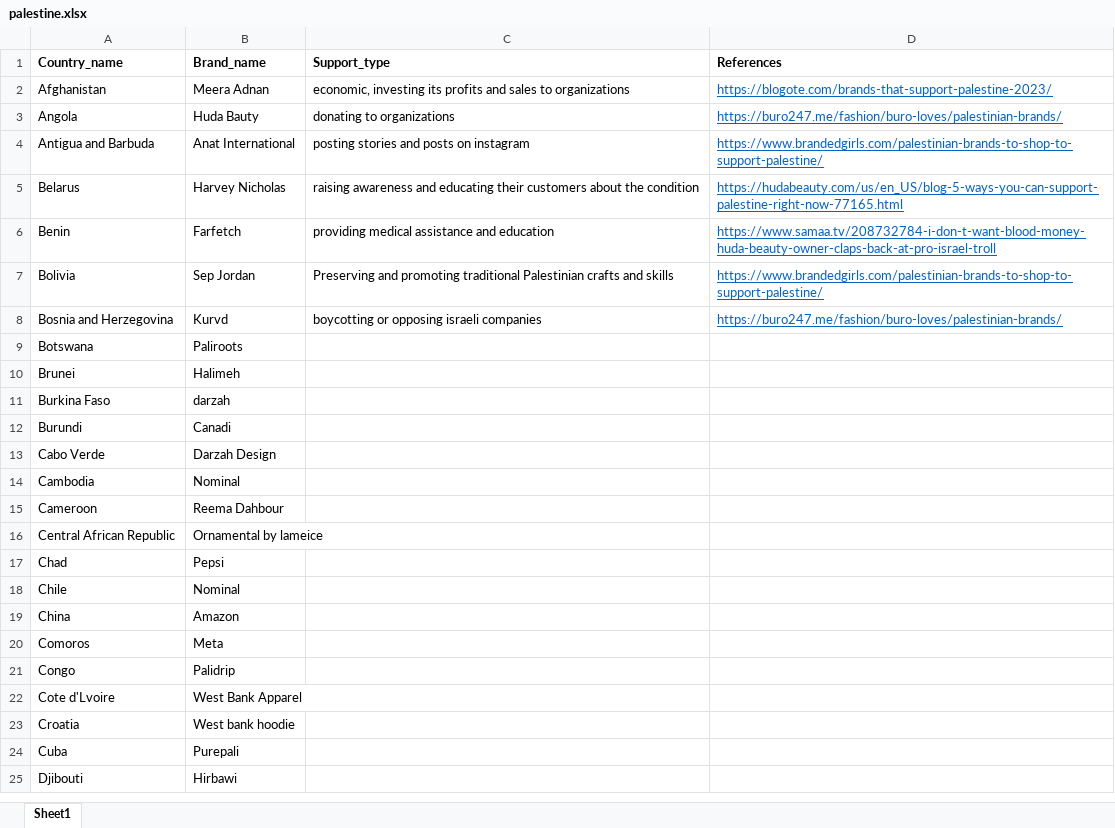
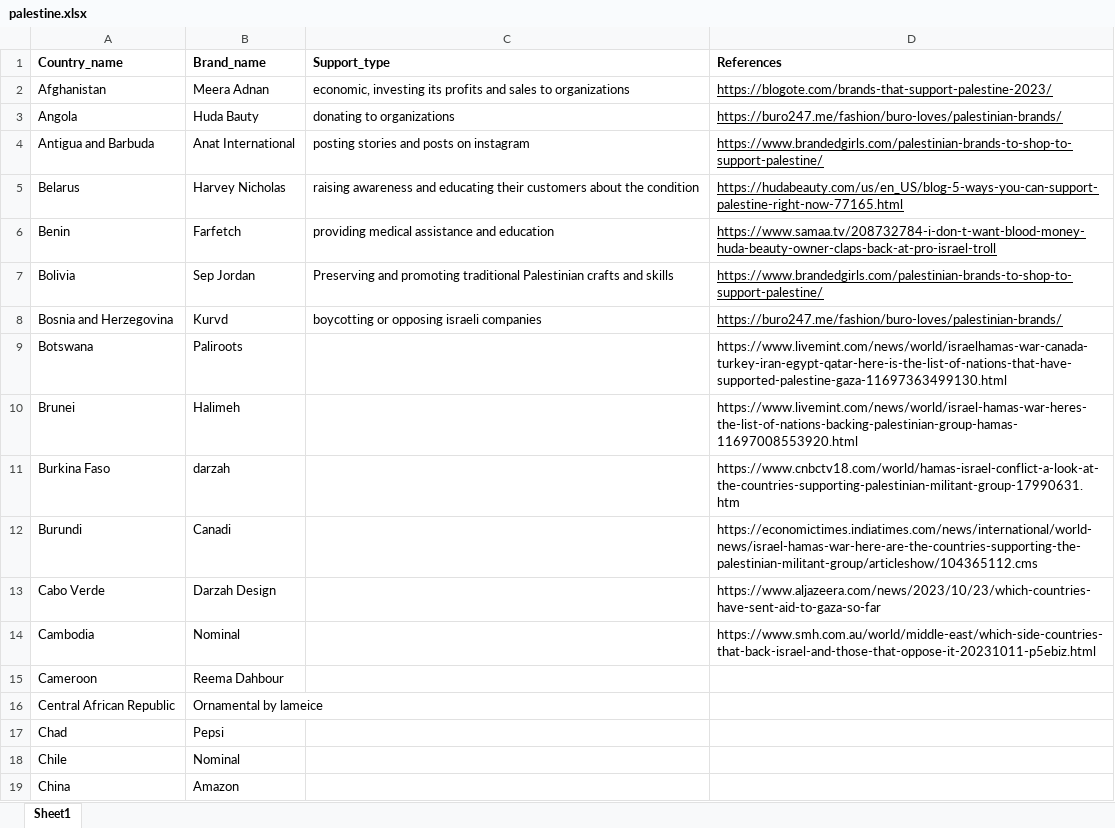
Before and after one commit to humblebeeintel/freedom_forward, an Excel workbook: data/palestine.xlsx, sheet Sheet1, drawn as a sheet; only a part is shown; the shorter side is filled out with more unchanged rows; values as stored, in another font and other column widths than the file's, no borders; the diff names each change by its address in the sheet, - before the commit and + after, or states it on an @@ line.

Commit message:
"Initial dataset inserted"

```diff
--- a/data/palestine.xlsx (sheet Sheet1)
+++ b/data/palestine.xlsx (sheet Sheet1)
-D2:D8 text colour: #0563C1
+D2:D8 text colour: black
-D9 (References): (empty)
+D9 (References): https://www.livemint.com/news/world/israelhamas-war-canada-turkey-iran-egypt-qatar-here-is-the-list-of-nations-that-have-supported-palestine-gaza-11697363499130.html
-D10 (References): (empty)
+D10 (References): https://www.livemint.com/news/world/israel-hamas-war-heres-the-list-of-nations-backing-palestinian-group-hamas-11697008553920.html
-D11 (References): (empty)
+D11 (References): https://www.cnbctv18.com/world/hamas-israel-conflict-a-look-at-the-countries-supporting-palestinian-militant-group-17990631.htm
-D12 (References): (empty)
+D12 (References): https://economictimes.indiatimes.com/news/international/world-news/israel-hamas-war-here-are-the-countries-supporting-the-palestinian-militant-group/articleshow/104365112.cms
-D13 (References): (empty)
+D13 (References): https://www.aljazeera.com/news/2023/10/23/which-countries-have-sent-aid-to-gaza-so-far
-D14 (References): (empty)
+D14 (References): https://www.smh.com.au/world/middle-east/which-side-countries-that-back-israel-and-those-that-oppose-it-20231011-p5ebiz.html
```
Also changed, not shown: 12 other files.
